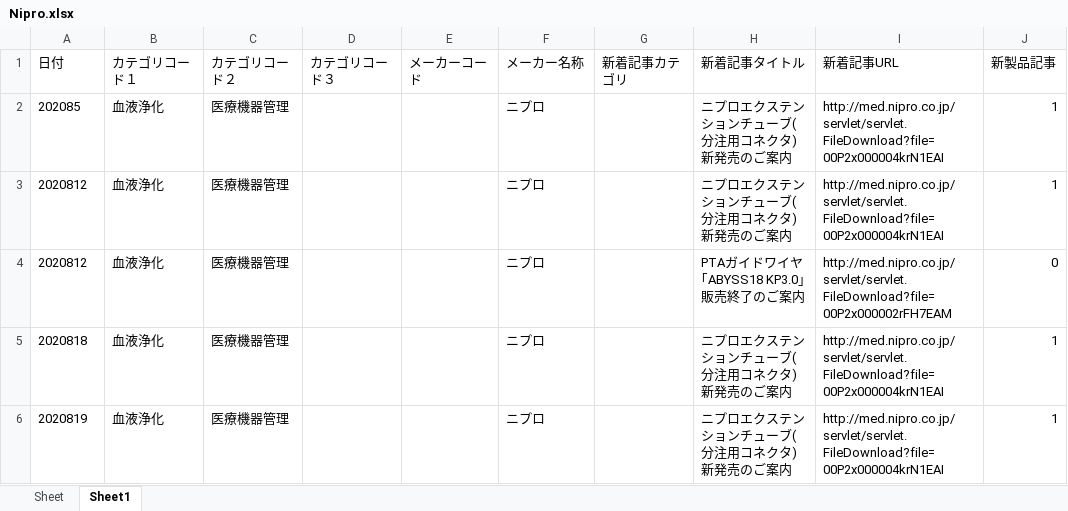
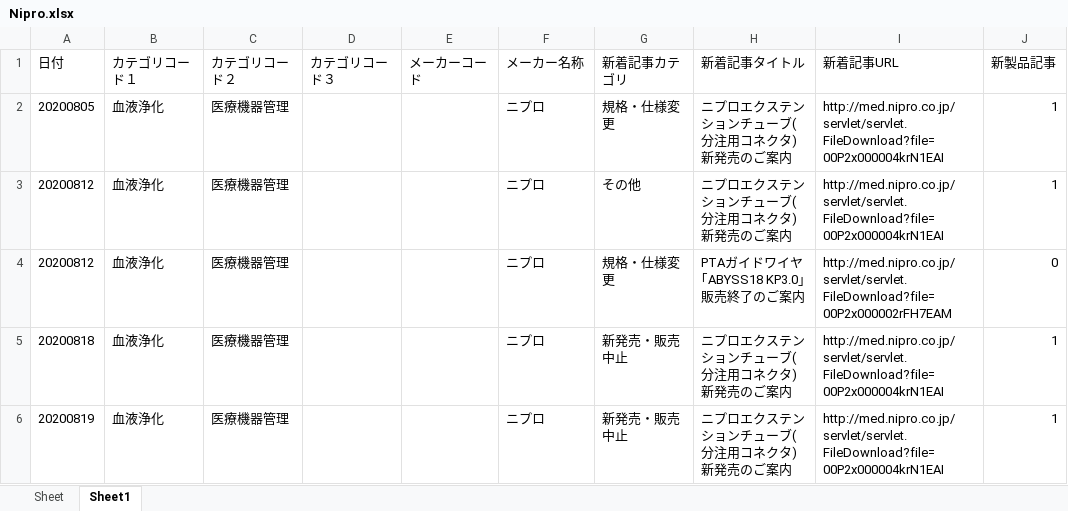
Before and after one commit to koito19960406/HITOTSU, an Excel workbook: Scraping/Nipro/Nipro.xlsx, sheet Sheet1, drawn as a sheet; values as stored, in another font and other column widths than the file's, no borders; the diff names each change by its address in the sheet, - before the commit and + after, or states it on an @@ line.

```diff
--- a/Scraping/Nipro/Nipro.xlsx (sheet Sheet1)
+++ b/Scraping/Nipro/Nipro.xlsx (sheet Sheet1)
-A2 (日付): 202085
+A2 (日付): 20200805
-G2 (新着記事カテゴリ): (empty)
+G2 (新着記事カテゴリ): 規格・仕様変更
-A3:A4 (日付): 2020812
+A3:A4 (日付): 20200812
-G3 (新着記事カテゴリ): (empty)
+G3 (新着記事カテゴリ): その他
-G4 (新着記事カテゴリ): (empty)
+G4 (新着記事カテゴリ): 規格・仕様変更
-A5 (日付): 2020818
+A5 (日付): 20200818
-G5:G6 (新着記事カテゴリ): (empty)
+G5:G6 (新着記事カテゴリ): 新発売・販売中止
-A6 (日付): 2020819
+A6 (日付): 20200819
```
Also changed, not shown: Scraping/Medtronic/Medtronic.xlsx, Scraping/Nihonkoden/Nihonkoden.xlsx, 12 other files.
